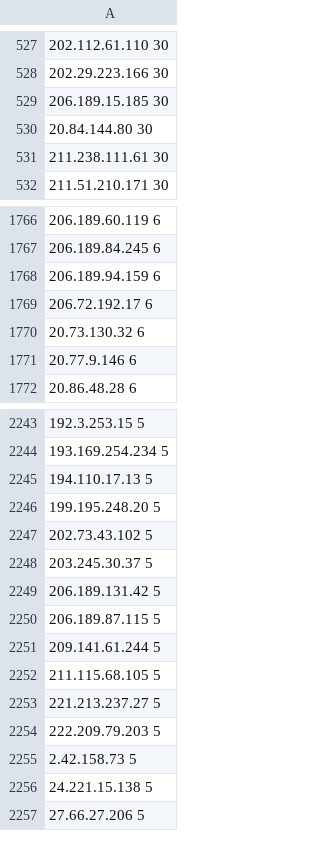
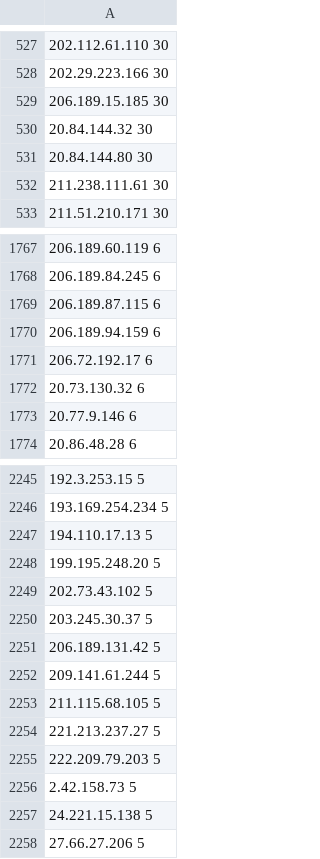
Before and after one commit to free-utils-web/shield-ipsets, a CSV file: refs/zzz/logs/ssh.csv, drawn as a sheet; only a part is shown, gaps mark what is left out.

```diff
--- a/refs/zzz/logs/ssh.csv
+++ b/refs/zzz/logs/ssh.csv
@@ -529,2 +529,3 @@
 206.189.15.185 30
+20.84.144.32 30
 20.84.144.80 30
@@ -1767,2 +1768,3 @@
 206.189.84.245 6
+206.189.87.115 6
 206.189.94.159 6
@@ -2249,3 +2251,2 @@
 206.189.131.42 5
-206.189.87.115 5
 209.141.61.244 5
```
Also changed, not shown: 1 other file.
